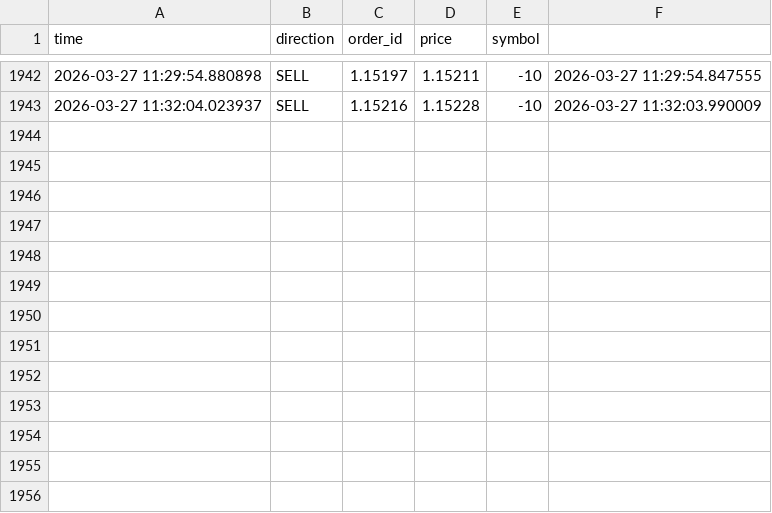
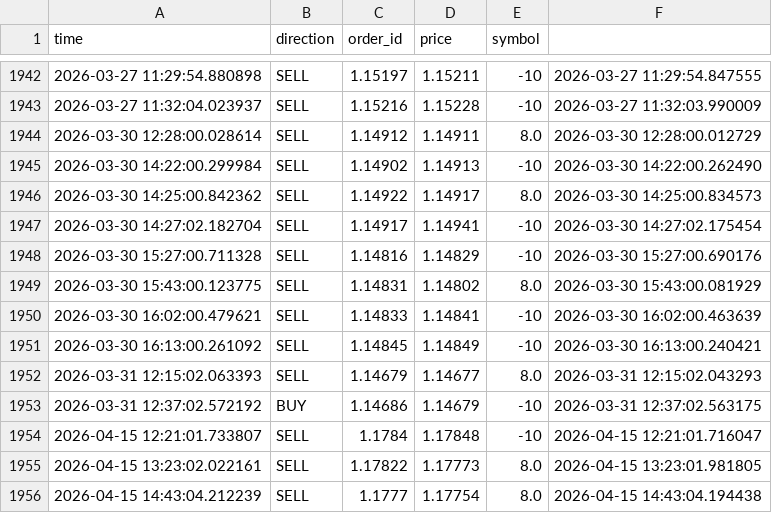
Before and after one commit to cemerttu/ian_bot, a CSV file: bo_trades.csv, drawn as a sheet; only a part is shown, gaps mark what is left out.

```diff
--- a/bo_trades.csv
+++ b/bo_trades.csv
@@ -1943 +1943,14 @@ time,direction,order_id,price,symbol
 2026-03-27 11:32:04.023937,SELL,1.15216,1.15228,-10,2026-03-27 11:32:03.990009
+2026-03-30 12:28:00.028614,SELL,1.14912,1.14911,8.0,2026-03-30 12:28:00.012729
+2026-03-30 14:22:00.299984,SELL,1.14902,1.14913,-10,2026-03-30 14:22:00.262490
+2026-03-30 14:25:00.842362,SELL,1.14922,1.14917,8.0,2026-03-30 14:25:00.834573
+2026-03-30 14:27:02.182704,SELL,1.14917,1.14941,-10,2026-03-30 14:27:02.175454
+2026-03-30 15:27:00.711328,SELL,1.14816,1.14829,-10,2026-03-30 15:27:00.690176
+2026-03-30 15:43:00.123775,SELL,1.14831,1.14802,8.0,2026-03-30 15:43:00.081929
+2026-03-30 16:02:00.479621,SELL,1.14833,1.14841,-10,2026-03-30 16:02:00.463639
+2026-03-30 16:13:00.261092,SELL,1.14845,1.14849,-10,2026-03-30 16:13:00.240421
+2026-03-31 12:15:02.063393,SELL,1.14679,1.14677,8.0,2026-03-31 12:15:02.043293
+2026-03-31 12:37:02.572192,BUY,1.14686,1.14679,-10,2026-03-31 12:37:02.563175
+2026-04-15 12:21:01.733807,SELL,1.1784,1.17848,-10,2026-04-15 12:21:01.716047
+2026-04-15 13:23:02.022161,SELL,1.17822,1.17773,8.0,2026-04-15 13:23:01.981805
+2026-04-15 14:43:04.212239,SELL,1.1777,1.17754,8.0,2026-04-15 14:43:04.194438
```
Also changed, not shown: ai_training.csv, 3 other files.
